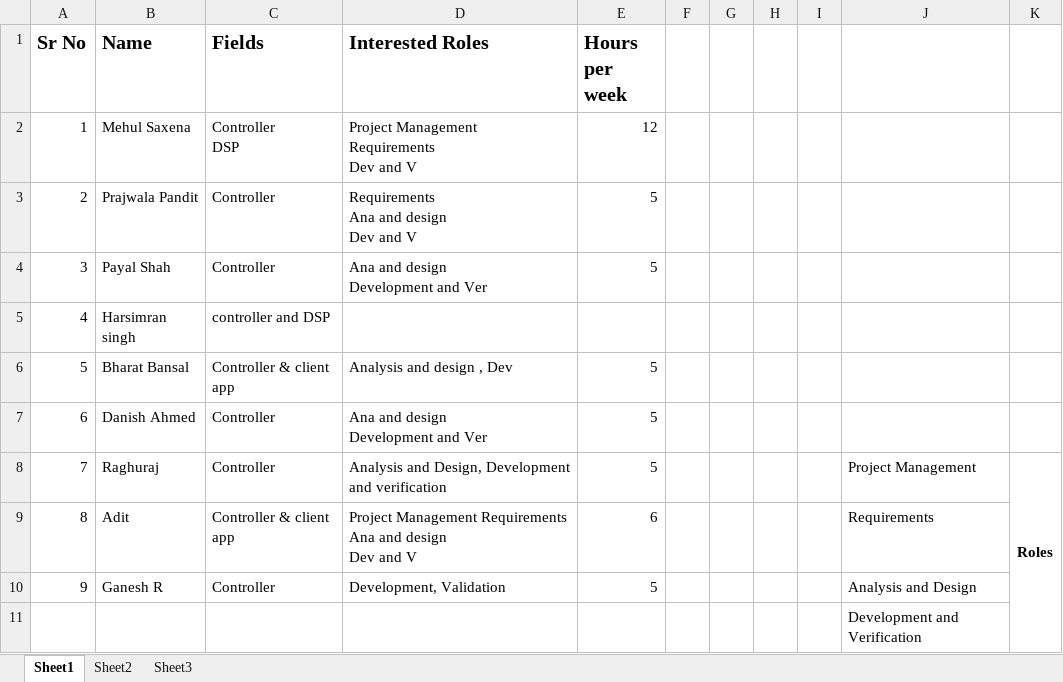
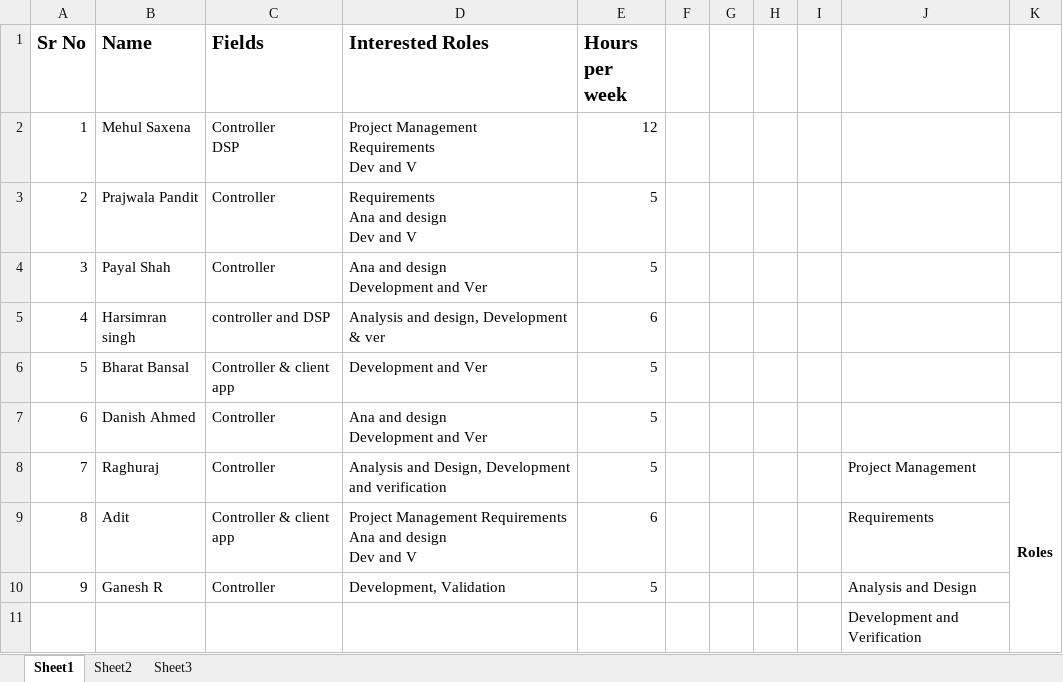
Before and after one commit to SmartSecuritySystems/SmartSecuritySystems, an Excel workbook: 00_ProjectManagement/Jobs.xlsx, sheet Sheet1, drawn as a sheet; only a part is shown; values as stored, in another font and other column widths than the file's, no borders; the diff names each change by its address in the sheet, - before the commit and + after, or states it on an @@ line.

Commit message:
Updated jobs.xls

```diff
--- a/00_ProjectManagement/Jobs.xlsx (sheet Sheet1)
+++ b/00_ProjectManagement/Jobs.xlsx (sheet Sheet1)
-D5 (Interested Roles): (empty)
+D5 (Interested Roles): Analysis and design, Development & ver
-E5 (Hours per week): (empty)
+E5 (Hours per week): 6
-D6 (Interested Roles): Analysis and design , Dev
+D6 (Interested Roles): Development and Ver
```
